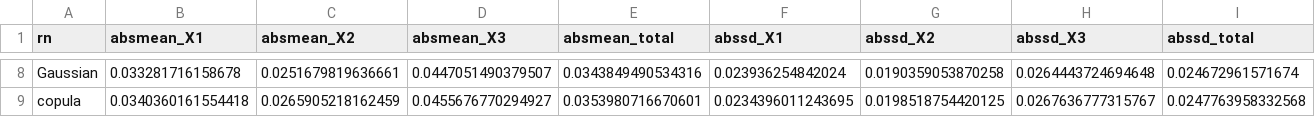
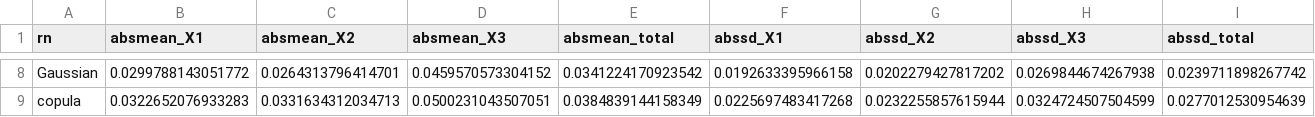
Before and after one commit to NorskRegnesentral/shapr, a CSV file: paper_experiments/res/Experiment_1_Linear_Linear_Gaussian___gKz0i.csv, drawn as a sheet; only a part is shown, gaps mark what is left out; the diff covers the shown part only; the diff names each change by its address in the sheet, - before the commit and + after, or states it on an @@ line.

```diff
--- a/paper_experiments/res/Experiment_1_Linear_Linear_Gaussian___gKz0i.csv
+++ b/paper_experiments/res/Experiment_1_Linear_Linear_Gaussian___gKz0i.csv
-B8 (absmean_X1): 0.033281716158678
+B8 (absmean_X1): 0.0299788143051772
-C8 (absmean_X2): 0.0251679819636661
+C8 (absmean_X2): 0.0264313796414701
-D8 (absmean_X3): 0.0447051490379507
+D8 (absmean_X3): 0.0459570573304152
-E8 (absmean_total): 0.0343849490534316
+E8 (absmean_total): 0.0341224170923542
-F8 (abssd_X1): 0.023936254842024
+F8 (abssd_X1): 0.0192633395966158
-G8 (abssd_X2): 0.0190359053870258
+G8 (abssd_X2): 0.0202279427817202
-H8 (abssd_X3): 0.0264443724694648
+H8 (abssd_X3): 0.0269844674267938
-I8 (abssd_total): 0.024672961571674
+I8 (abssd_total): 0.0239711898267742
-B9 (absmean_X1): 0.0340360161554418
+B9 (absmean_X1): 0.0322652076933283
-C9 (absmean_X2): 0.0265905218162459
+C9 (absmean_X2): 0.0331634312034713
-D9 (absmean_X3): 0.0455676770294927
+D9 (absmean_X3): 0.0500231043507051
-E9 (absmean_total): 0.0353980716670601
+E9 (absmean_total): 0.0384839144158349
-F9 (abssd_X1): 0.0234396011243695
+F9 (abssd_X1): 0.0225697483417268
-G9 (abssd_X2): 0.0198518754420125
+G9 (abssd_X2): 0.0232255857615944
-H9 (abssd_X3): 0.0267636777315767
+H9 (abssd_X3): 0.0324724507504599
-I9 (abssd_total): 0.0247763958332568
+I9 (abssd_total): 0.0277012530954639
```
Also changed, not shown: 64 edited cells elsewhere in this file, 4 other files.
